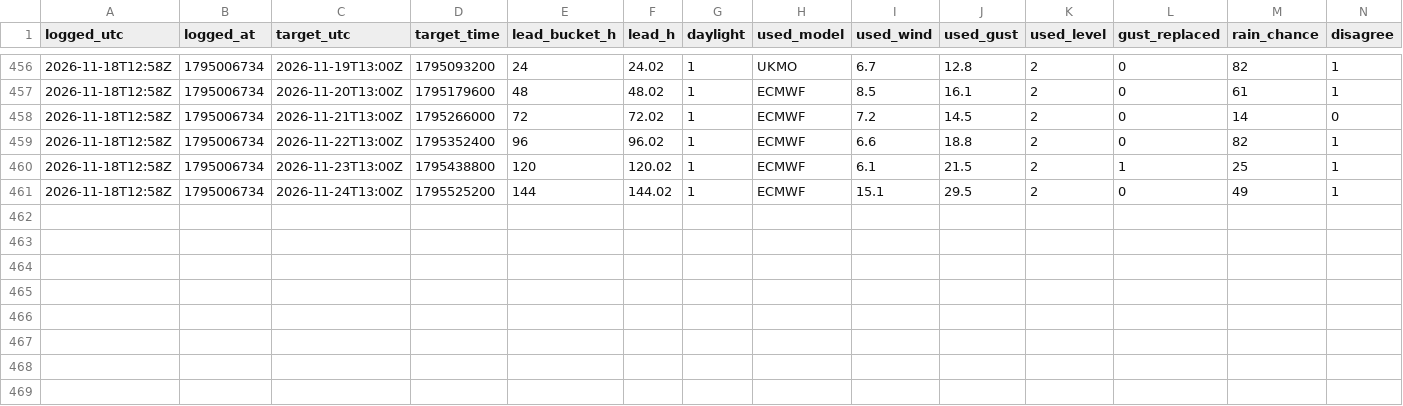
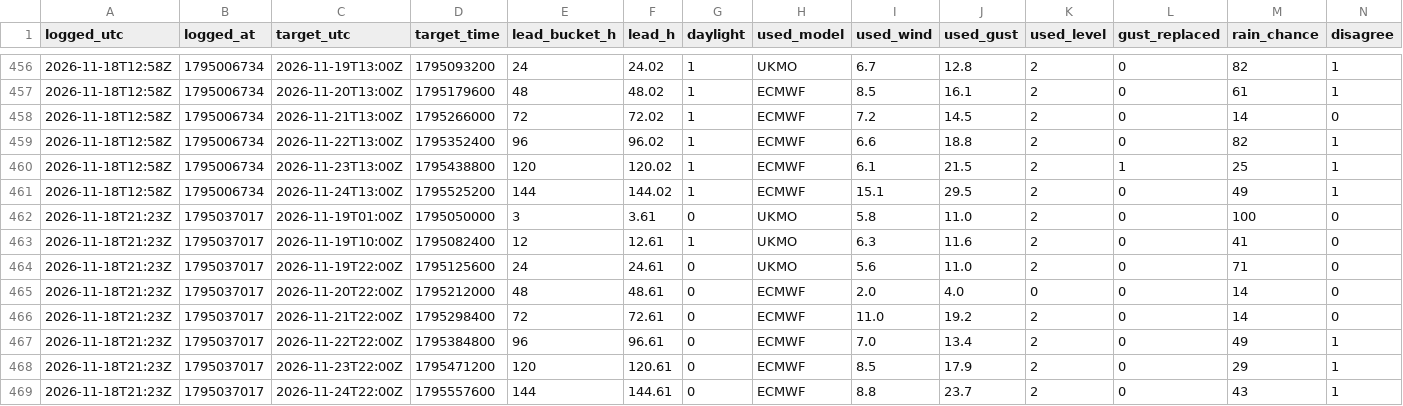
Before and after one commit to Alexissmart1/membury-ppg, a CSV file: forecasts-2026-11.csv, drawn as a sheet; only a part is shown, gaps mark what is left out; rows hold the shown columns only; the diff names each change by its address in the sheet, - before the commit and + after, or states it on an @@ line.

```diff
--- a/forecasts-2026-11.csv
+++ b/forecasts-2026-11.csv
+row 462: 2026-11-18T21:23Z | 1795037017 | 2026-11-19T01:00Z | 1795050000 | 3 | 3.61 | 0 | UKMO | 5.8 | 11.0 | 2 | 0 | 100 | 0
+row 463: 2026-11-18T21:23Z | 1795037017 | 2026-11-19T10:00Z | 1795082400 | 12 | 12.61 | 1 | UKMO | 6.3 | 11.6 | 2 | 0 | 41 | 0
+row 464: 2026-11-18T21:23Z | 1795037017 | 2026-11-19T22:00Z | 1795125600 | 24 | 24.61 | 0 | UKMO | 5.6 | 11.0 | 2 | 0 | 71 | 0
+row 465: 2026-11-18T21:23Z | 1795037017 | 2026-11-20T22:00Z | 1795212000 | 48 | 48.61 | 0 | ECMWF | 2.0 | 4.0 | 0 | 0 | 14 | 0
+row 466: 2026-11-18T21:23Z | 1795037017 | 2026-11-21T22:00Z | 1795298400 | 72 | 72.61 | 0 | ECMWF | 11.0 | 19.2 | 2 | 0 | 14 | 0
+row 467: 2026-11-18T21:23Z | 1795037017 | 2026-11-22T22:00Z | 1795384800 | 96 | 96.61 | 0 | ECMWF | 7.0 | 13.4 | 2 | 0 | 49 | 1
+row 468: 2026-11-18T21:23Z | 1795037017 | 2026-11-23T22:00Z | 1795471200 | 120 | 120.61 | 0 | ECMWF | 8.5 | 17.9 | 2 | 0 | 29 | 1
+row 469: 2026-11-18T21:23Z | 1795037017 | 2026-11-24T22:00Z | 1795557600 | 144 | 144.61 | 0 | ECMWF | 8.8 | 23.7 | 2 | 0 | 43 | 1
```
Also changed, not shown: observations-2026-11.csv, 1 other file.
